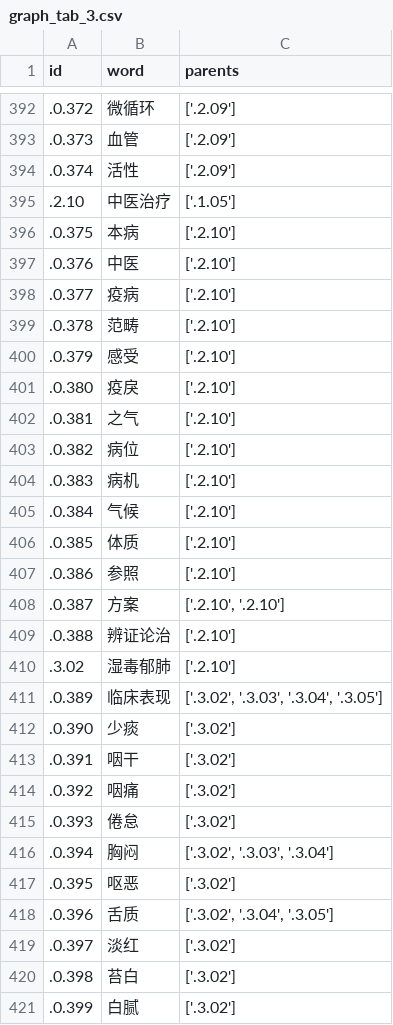
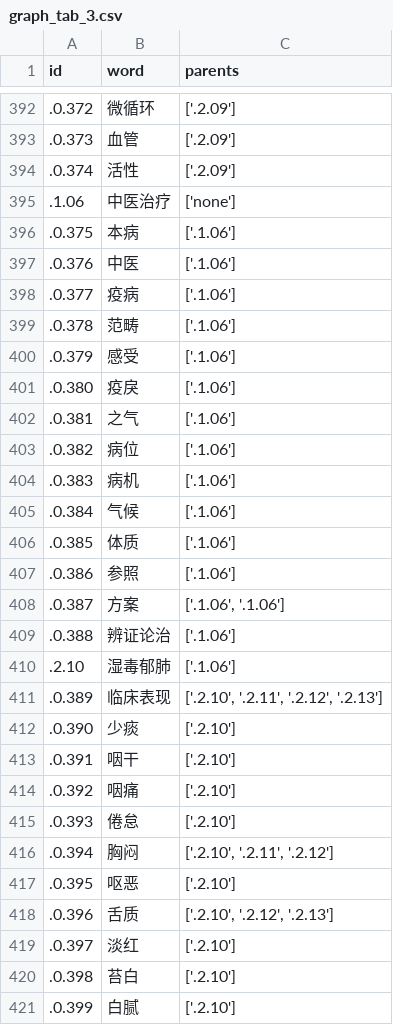
Before and after one commit to xdr940/convid-19, a CSV file: data/graph_tab_3.csv, drawn as a sheet; only a part is shown, gaps mark what is left out; the diff covers the shown part only.

```diff
--- a/data/graph_tab_3.csv
+++ b/data/graph_tab_3.csv
@@ -394,28 +394,28 @@ id,word,parents
 .0.374,活性,['.2.09']
-.2.10,中医治疗,['.1.05']
-.0.375,本病,['.2.10']
-.0.376,中医,['.2.10']
-.0.377,疫病,['.2.10']
-.0.378,范畴,['.2.10']
-.0.379,感受,['.2.10']
-.0.380,疫戾,['.2.10']
-.0.381,之气,['.2.10']
-.0.382,病位,['.2.10']
-.0.383,病机,['.2.10']
-.0.384,气候,['.2.10']
-.0.385,体质,['.2.10']
-.0.386,参照,['.2.10']
-.0.387,方案,"['.2.10', '.2.10']"
-.0.388,辨证论治,['.2.10']
-.3.02,湿毒郁肺,['.2.10']
-.0.389,临床表现,"['.3.02', '.3.03', '.3.04', '.3.05']"
-.0.390,少痰,['.3.02']
-.0.391,咽干,['.3.02']
-.0.392,咽痛,['.3.02']
-.0.393,倦怠,['.3.02']
-.0.394,胸闷,"['.3.02', '.3.03', '.3.04']"
-.0.395,呕恶,['.3.02']
-.0.396,舌质,"['.3.02', '.3.04', '.3.05']"
-.0.397,淡红,['.3.02']
-.0.398,苔白,['.3.02']
-.0.399,白腻,['.3.02']
+.1.06,中医治疗,['none']
+.0.375,本病,['.1.06']
+.0.376,中医,['.1.06']
+.0.377,疫病,['.1.06']
+.0.378,范畴,['.1.06']
+.0.379,感受,['.1.06']
+.0.380,疫戾,['.1.06']
+.0.381,之气,['.1.06']
+.0.382,病位,['.1.06']
+.0.383,病机,['.1.06']
+.0.384,气候,['.1.06']
+.0.385,体质,['.1.06']
+.0.386,参照,['.1.06']
+.0.387,方案,"['.1.06', '.1.06']"
+.0.388,辨证论治,['.1.06']
+.2.10,湿毒郁肺,['.1.06']
+.0.389,临床表现,"['.2.10', '.2.11', '.2.12', '.2.13']"
+.0.390,少痰,['.2.10']
+.0.391,咽干,['.2.10']
+.0.392,咽痛,['.2.10']
+.0.393,倦怠,['.2.10']
+.0.394,胸闷,"['.2.10', '.2.11', '.2.12']"
+.0.395,呕恶,['.2.10']
+.0.396,舌质,"['.2.10', '.2.12', '.2.13']"
+.0.397,淡红,['.2.10']
+.0.398,苔白,['.2.10']
+.0.399,白腻,['.2.10']
```
Also changed, not shown: 142 edited cells elsewhere in this file, data/graph_tab_4.csv, data/graph_tab_5.csv, 15 other files.
